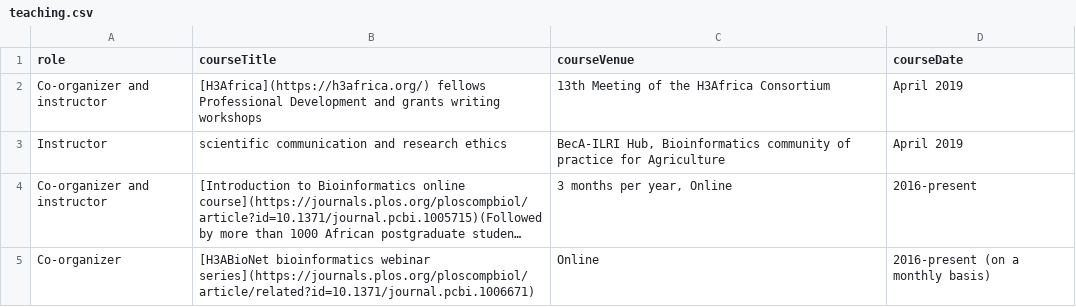
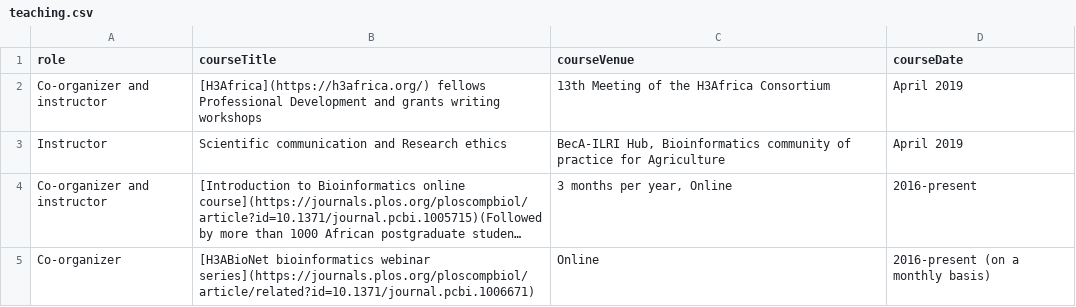
Before and after one commit to amelgh/amelgh.github.io, a CSV file: _data/teaching.csv, drawn as a sheet; only a part is shown; long unchanged cells end in …; the diff names each change by its address in the sheet, - before the commit and + after, or states it on an @@ line.

```diff
--- a/_data/teaching.csv
+++ b/_data/teaching.csv
-B3 (courseTitle): scientific communication and research ethics
+B3 (courseTitle): Scientific communication and Research ethics
```
Also changed, not shown: _data/publications.csv.
